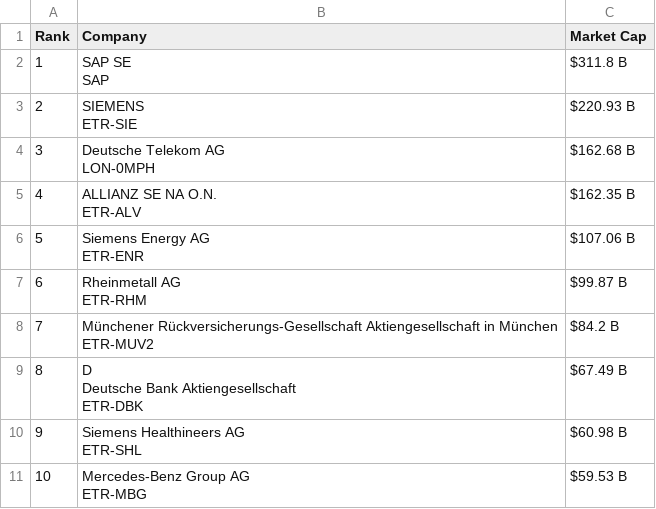
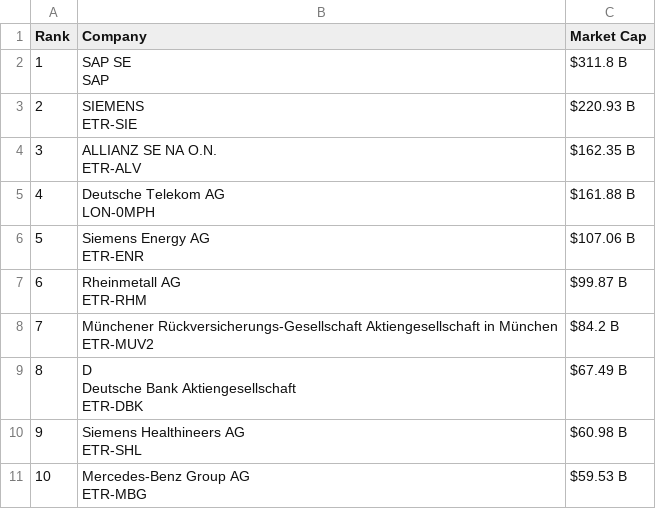
Before and after one commit to ayeeff/marketcap, a CSV file: data/germany_top_companies.csv, drawn as a sheet.

```diff
--- a/data/germany_top_companies.csv
+++ b/data/germany_top_companies.csv
@@ -5,6 +5,6 @@ SAP",$311.8 B
 ETR-SIE",$220.93 B
-3,"Deutsche Telekom AG
-LON-0MPH",$162.68 B
-4,"ALLIANZ SE NA O.N.
-ETR-ALV",$162.35 B
+3,"ALLIANZ SE NA O.N.
+ETR-ALV",$162.35 B
+4,"Deutsche Telekom AG
+LON-0MPH",$161.88 B
 5,"Siemens Energy AG
```
